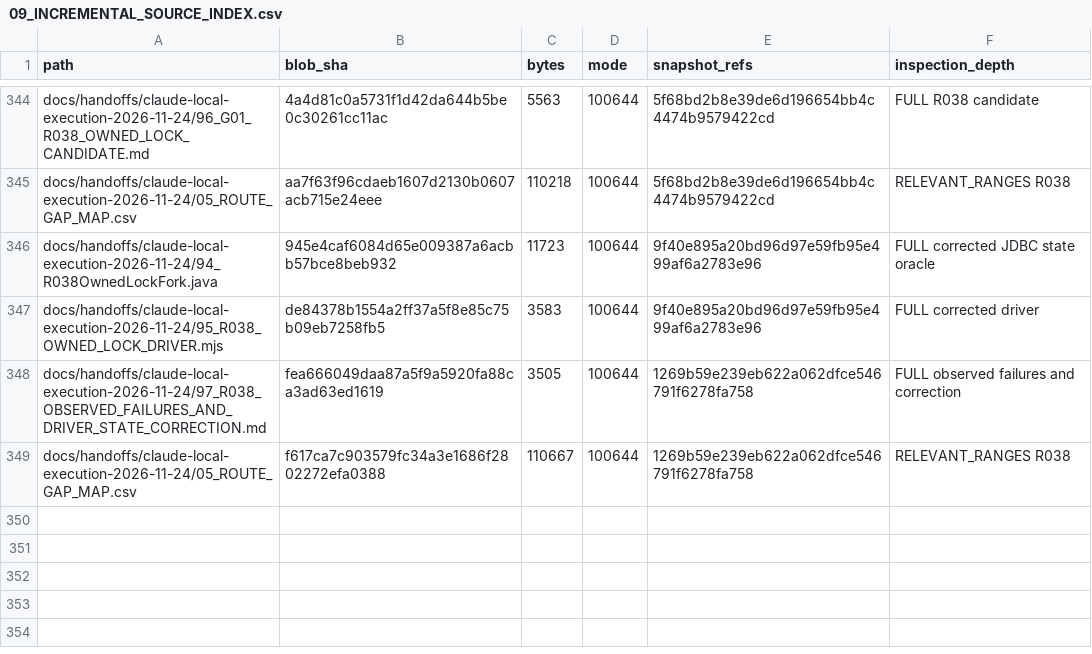
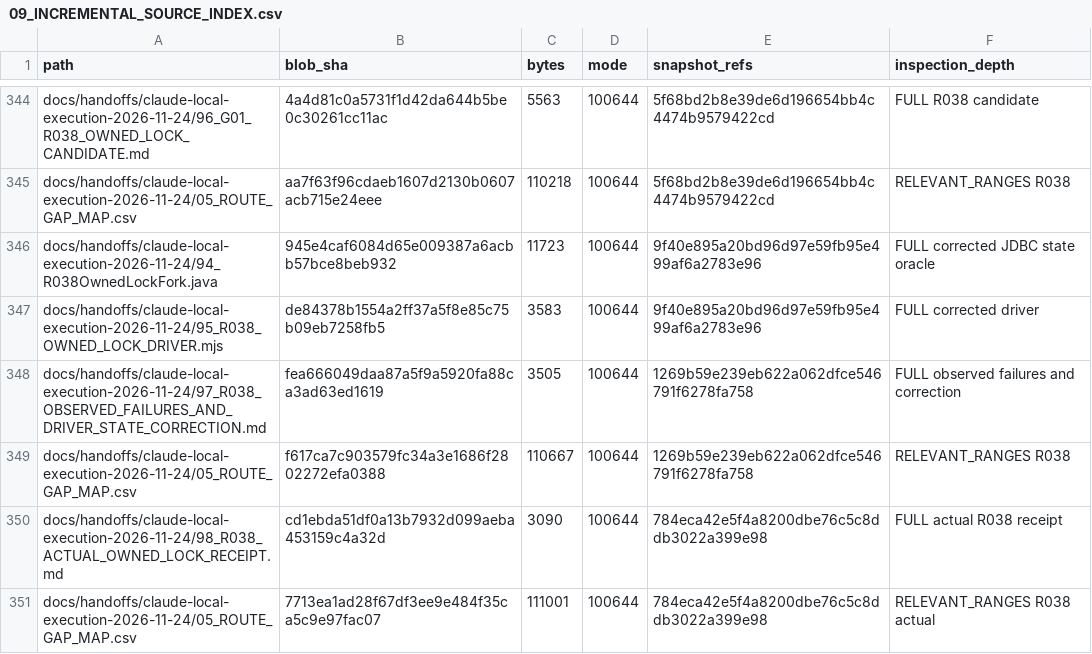
Before and after one commit to newonathe/OrgResource, a CSV file: docs/project-continuity/09_INCREMENTAL_SOURCE_INDEX.csv, drawn as a sheet; only a part is shown, gaps mark what is left out; the diff names each change by its address in the sheet, - before the commit and + after, or states it on an @@ line.

Commit message:
Persist actual R038 bounded verification receipt [skip ci]

```diff
--- a/docs/project-continuity/09_INCREMENTAL_SOURCE_INDEX.csv
+++ b/docs/project-continuity/09_INCREMENTAL_SOURCE_INDEX.csv
+row 350: docs/handoffs/claude-local-execution-2026-11-24/98_R038_ACTUAL_OWNED_LOCK_RECEIPT.md | cd1ebda51df0a13b7932d099aeba453159c4a32d | 3090 | 100644 | 784eca42e5f4a8200dbe76c5c8ddb3022a399e98 | FULL actual R038 receipt
+row 351: docs/handoffs/claude-local-execution-2026-11-24/05_ROUTE_GAP_MAP.csv | 7713ea1ad28f67df3ee9e484f35ca5c9e97fac07 | 111001 | 100644 | 784eca42e5f4a8200dbe76c5c8ddb3022a399e98 | RELEVANT_RANGES R038 actual
```
Also changed, not shown: 8 other files.
